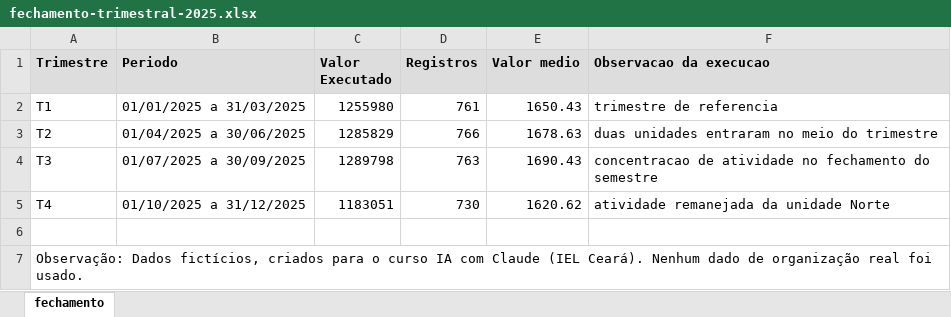
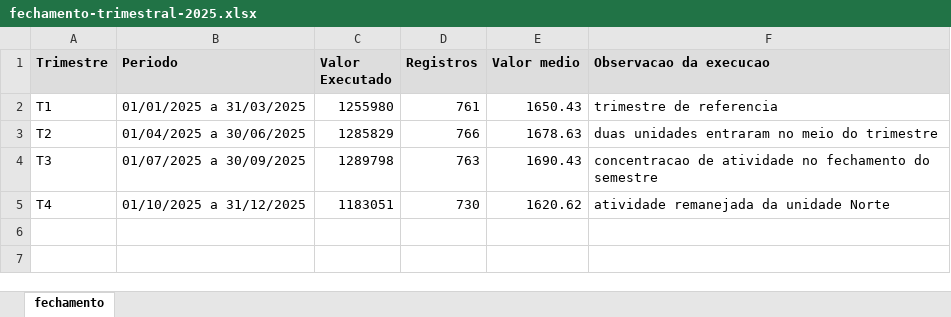
Before and after one commit to rslimaeng/ia-com-claude-iel, an Excel workbook: arquivos/kit-parte-1-exemplo-1/arquivos/fechamento-trimestral-2025.xlsx, sheet fechamento, drawn as a sheet; values as stored, in another font and other column widths than the file's, no borders; the diff names each change by its address in the sheet, - before the commit and + after, or states it on an @@ line.

```diff
--- a/arquivos/kit-parte-1-exemplo-1/arquivos/fechamento-trimestral-2025.xlsx (sheet fechamento)
+++ b/arquivos/kit-parte-1-exemplo-1/arquivos/fechamento-trimestral-2025.xlsx (sheet fechamento)
-row 6: (empty)
-row 7: Observação: Dados fictícios, criados para o curso IA com Claude (IEL Ceará). Nenhum dado de organização real foi usado.
```
Also changed, not shown: arquivos/kit-parte-1-exemplo-1/arquivos/execucao-convenio-2025.xlsx, 6 other files.
